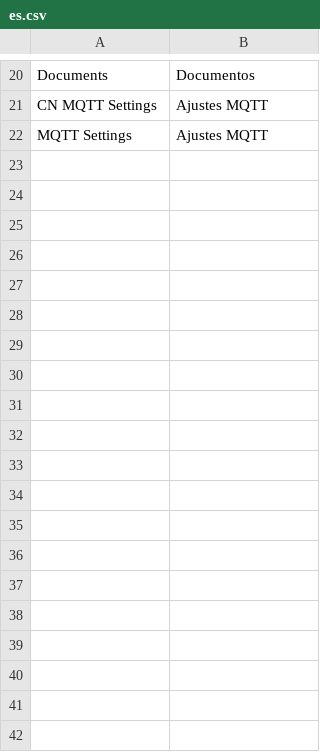
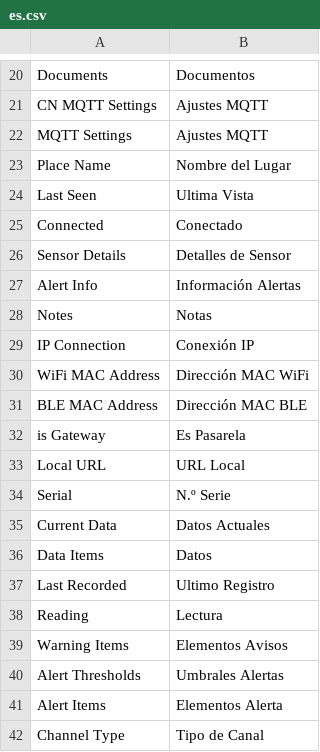
Before and after one commit to pibico/pibiconnect, a CSV file: pibiconnect/translations/es.csv, drawn as a sheet; only a part is shown, gaps mark what is left out; the diff covers the shown part only.

Commit message:
modified:   pibiconnect/fixtures/workspace.json 	modified:   pibiconnect/pibiconnect/workspace/pibiconnect_settings/pibiconnect_settings.json 	modified:   pibiconnect/translations/es.csv

```diff
--- a/pibiconnect/translations/es.csv
+++ b/pibiconnect/translations/es.csv
@@ -22 +22,21 @@ CN MQTT Settings,Ajustes MQTT
 MQTT Settings,Ajustes MQTT
+Place Name,Nombre del Lugar
+Last Seen,Ultima Vista
+Connected,Conectado
+Sensor Details,Detalles de Sensor
+Alert Info,Información Alertas
+Notes,Notas
+IP Connection,Conexión IP
+WiFi MAC Address,Dirección MAC WiFi
+BLE MAC Address,Dirección MAC BLE
+is Gateway,Es Pasarela
+Local URL,URL Local
+Serial,N.º Serie
+Current Data,Datos Actuales
+Data Items,Datos
+Last Recorded,Ultimo Registro
+Reading,Lectura
+Warning Items,Elementos Avisos
+Alert Thresholds,Umbrales Alertas
+Alert Items,Elementos Alerta
+Channel Type,Tipo de Canal
```
Also changed, not shown: 37 added rows elsewhere in this file, 2 other files.
